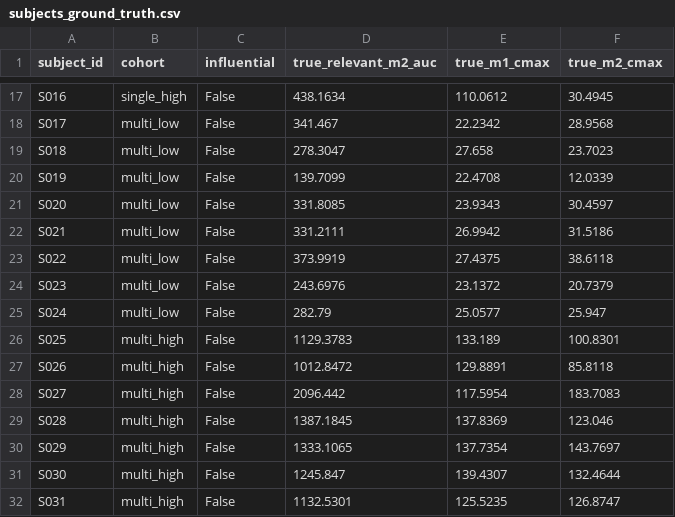
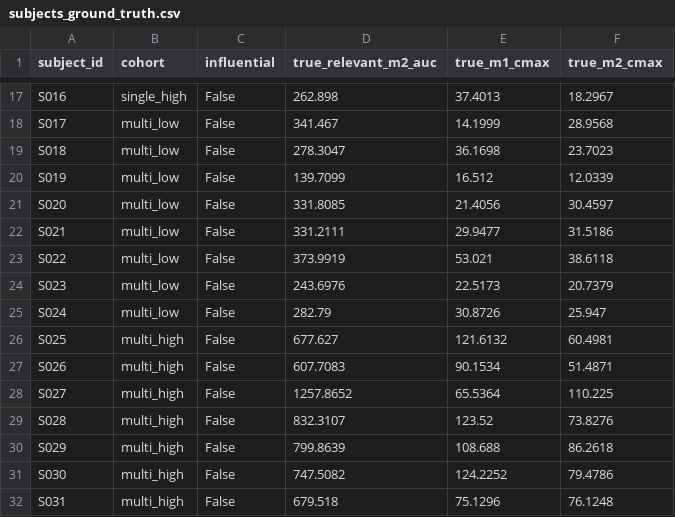
Before and after one commit to skharkar2020-boop/Aligned, a CSV file: metabolite-decoy-trap/data_generation/private/subjects_ground_truth.csv, drawn as a sheet; only a part is shown, gaps mark what is left out; the diff covers the shown part only; the diff names each change by its address in the sheet, - before the commit and + after, or states it on an @@ line.

```diff
--- a/metabolite-decoy-trap/data_generation/private/subjects_ground_truth.csv
+++ b/metabolite-decoy-trap/data_generation/private/subjects_ground_truth.csv
-D17 (true_relevant_m2_auc): 438.1634
+D17 (true_relevant_m2_auc): 262.898
-E17 (true_m1_cmax): 110.0612
+E17 (true_m1_cmax): 37.4013
-F17 (true_m2_cmax): 30.4945
+F17 (true_m2_cmax): 18.2967
-E18 (true_m1_cmax): 22.2342
+E18 (true_m1_cmax): 14.1999
-E19 (true_m1_cmax): 27.658
+E19 (true_m1_cmax): 36.1698
-E20 (true_m1_cmax): 22.4708
+E20 (true_m1_cmax): 16.512
-E21 (true_m1_cmax): 23.9343
+E21 (true_m1_cmax): 21.4056
-E22 (true_m1_cmax): 26.9942
+E22 (true_m1_cmax): 29.9477
-E23 (true_m1_cmax): 27.4375
+E23 (true_m1_cmax): 53.021
-E24 (true_m1_cmax): 23.1372
+E24 (true_m1_cmax): 22.5173
-E25 (true_m1_cmax): 25.0577
+E25 (true_m1_cmax): 30.8726
-D26 (true_relevant_m2_auc): 1129.3783
+D26 (true_relevant_m2_auc): 677.627
-E26 (true_m1_cmax): 133.189
+E26 (true_m1_cmax): 121.6132
-F26 (true_m2_cmax): 100.8301
+F26 (true_m2_cmax): 60.4981
-D27 (true_relevant_m2_auc): 1012.8472
+D27 (true_relevant_m2_auc): 607.7083
-E27 (true_m1_cmax): 129.8891
+E27 (true_m1_cmax): 90.1534
-F27 (true_m2_cmax): 85.8118
+F27 (true_m2_cmax): 51.4871
-D28 (true_relevant_m2_auc): 2096.442
+D28 (true_relevant_m2_auc): 1257.8652
-E28 (true_m1_cmax): 117.5954
+E28 (true_m1_cmax): 65.5364
-F28 (true_m2_cmax): 183.7083
+F28 (true_m2_cmax): 110.225
-D29 (true_relevant_m2_auc): 1387.1845
+D29 (true_relevant_m2_auc): 832.3107
-E29 (true_m1_cmax): 137.8369
+E29 (true_m1_cmax): 123.52
-F29 (true_m2_cmax): 123.046
+F29 (true_m2_cmax): 73.8276
-D30 (true_relevant_m2_auc): 1333.1065
+D30 (true_relevant_m2_auc): 799.8639
-E30 (true_m1_cmax): 137.7354
+E30 (true_m1_cmax): 108.688
-F30 (true_m2_cmax): 143.7697
+F30 (true_m2_cmax): 86.2618
-D31 (true_relevant_m2_auc): 1245.847
+D31 (true_relevant_m2_auc): 747.5082
-E31 (true_m1_cmax): 139.4307
+E31 (true_m1_cmax): 124.2252
-F31 (true_m2_cmax): 132.4644
+F31 (true_m2_cmax): 79.4786
-D32 (true_relevant_m2_auc): 1132.5301
+D32 (true_relevant_m2_auc): 679.518
-E32 (true_m1_cmax): 125.5235
+E32 (true_m1_cmax): 75.1296
-F32 (true_m2_cmax): 126.8747
+F32 (true_m2_cmax): 76.1248
```
Also changed, not shown: 33 edited cells elsewhere in this file, metabolite-decoy-trap/data_generation/public/pd_response.csv, metabolite-decoy-trap/data_generation/public/pk_concentrations.csv, 1 other file.
